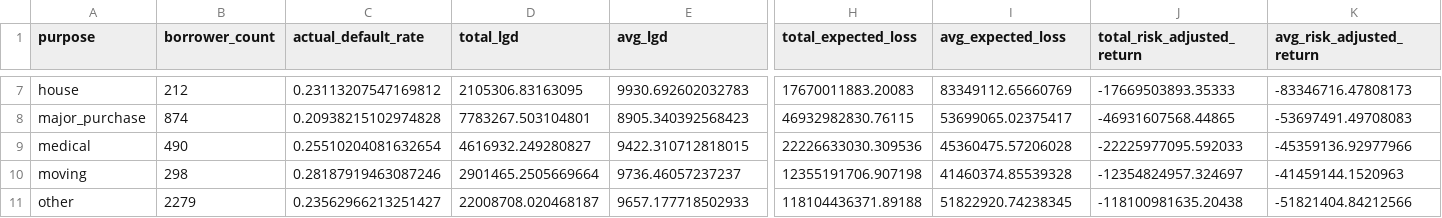
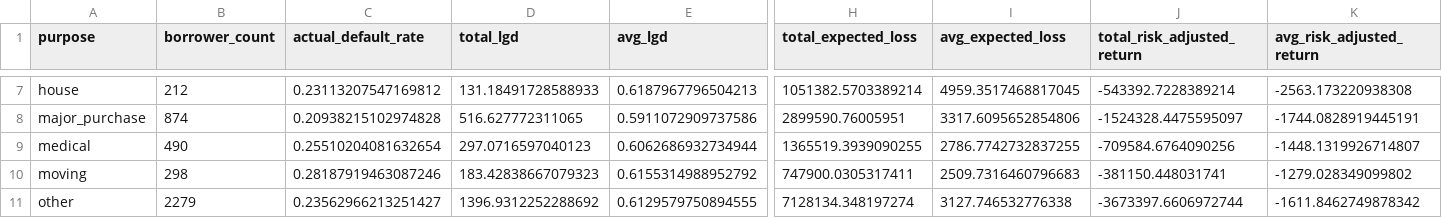
Before and after one commit to Shankari-Mohanakrishnan/lending-club-intelligent-borrower-profiling, a CSV file: data/expected_loss_by_purpose.csv, drawn as a sheet; only a part is shown, gaps mark what is left out; the diff covers the shown part only; the diff names each change by its address in the sheet, - before the commit and + after, or states it on an @@ line.

```diff
--- a/data/expected_loss_by_purpose.csv
+++ b/data/expected_loss_by_purpose.csv
-D7 (total_lgd): 2105306.83163095
+D7 (total_lgd): 131.18491728588933
-E7 (avg_lgd): 9930.692602032783
+E7 (avg_lgd): 0.6187967796504213
-H7 (total_expected_loss): 17670011883.20083
+H7 (total_expected_loss): 1051382.5703389214
-I7 (avg_expected_loss): 83349112.65660769
+I7 (avg_expected_loss): 4959.3517468817045
-J7 (total_risk_adjusted_return): -17669503893.35333
+J7 (total_risk_adjusted_return): -543392.7228389214
-K7 (avg_risk_adjusted_return): -83346716.47808173
+K7 (avg_risk_adjusted_return): -2563.173220938308
-D8 (total_lgd): 7783267.503104801
+D8 (total_lgd): 516.627772311065
-E8 (avg_lgd): 8905.340392568423
+E8 (avg_lgd): 0.5911072909737586
-H8 (total_expected_loss): 46932982830.76115
+H8 (total_expected_loss): 2899590.76005951
-I8 (avg_expected_loss): 53699065.02375417
+I8 (avg_expected_loss): 3317.6095652854806
-J8 (total_risk_adjusted_return): -46931607568.44865
+J8 (total_risk_adjusted_return): -1524328.4475595097
-K8 (avg_risk_adjusted_return): -53697491.49708083
+K8 (avg_risk_adjusted_return): -1744.0828919445191
-D9 (total_lgd): 4616932.249280827
+D9 (total_lgd): 297.0716597040123
-E9 (avg_lgd): 9422.310712818015
+E9 (avg_lgd): 0.6062686932734944
-H9 (total_expected_loss): 22226633030.309536
+H9 (total_expected_loss): 1365519.3939090255
-I9 (avg_expected_loss): 45360475.57206028
+I9 (avg_expected_loss): 2786.7742732837255
-J9 (total_risk_adjusted_return): -22225977095.592033
+J9 (total_risk_adjusted_return): -709584.6764090256
-K9 (avg_risk_adjusted_return): -45359136.92977966
+K9 (avg_risk_adjusted_return): -1448.1319926714807
-D10 (total_lgd): 2901465.2505669664
+D10 (total_lgd): 183.42838667079323
-E10 (avg_lgd): 9736.46057237237
+E10 (avg_lgd): 0.6155314988952792
-H10 (total_expected_loss): 12355191706.907198
+H10 (total_expected_loss): 747900.0305317411
-I10 (avg_expected_loss): 41460374.85539328
+I10 (avg_expected_loss): 2509.7316460796683
-J10 (total_risk_adjusted_return): -12354824957.324697
+J10 (total_risk_adjusted_return): -381150.448031741
-K10 (avg_risk_adjusted_return): -41459144.1520963
+K10 (avg_risk_adjusted_return): -1279.028349099802
-D11 (total_lgd): 22008708.020468187
+D11 (total_lgd): 1396.9312252288692
-E11 (avg_lgd): 9657.177718502933
+E11 (avg_lgd): 0.6129579750894555
-H11 (total_expected_loss): 118104436371.89188
+H11 (total_expected_loss): 7128134.348197274
-I11 (avg_expected_loss): 51822920.74238345
+I11 (avg_expected_loss): 3127.746532776338
-J11 (total_risk_adjusted_return): -118100981635.20438
+J11 (total_risk_adjusted_return): -3673397.6606972744
-K11 (avg_risk_adjusted_return): -51821404.84212566
+K11 (avg_risk_adjusted_return): -1611.8462749878342
```
Also changed, not shown: 54 edited cells elsewhere in this file, data/expected_loss_by_grade.csv, data/expected_loss_by_risk_band.csv, 1 other file.
